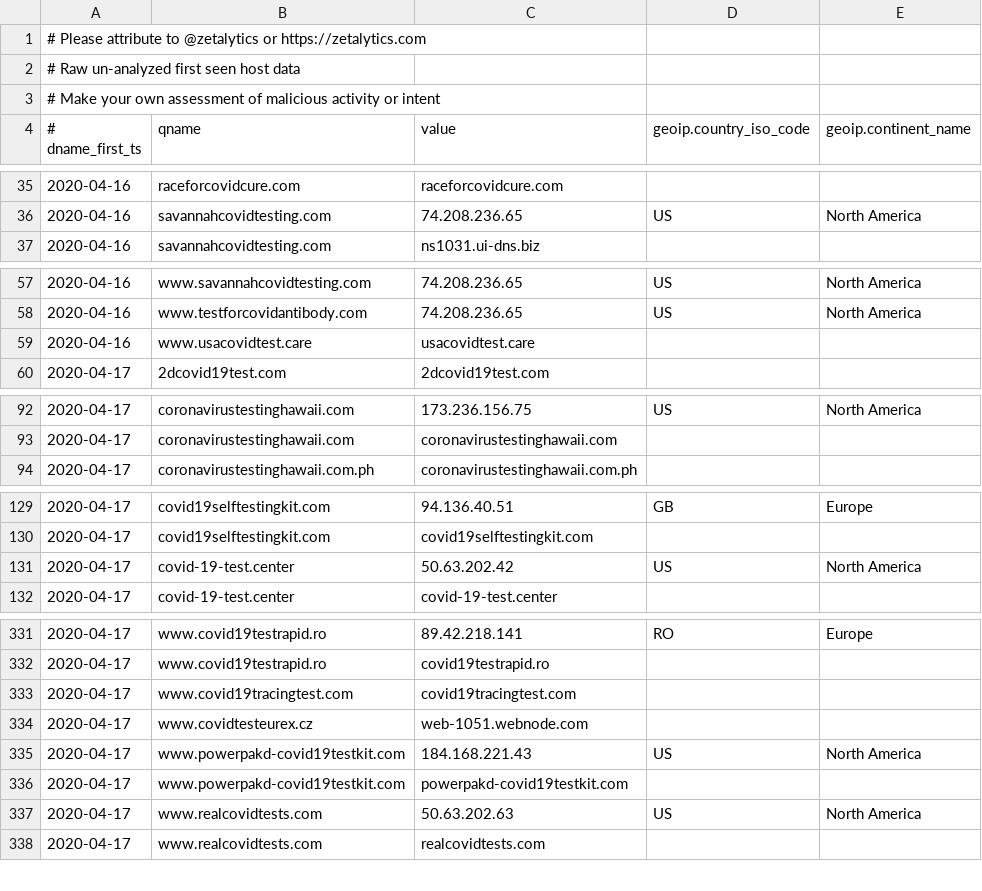
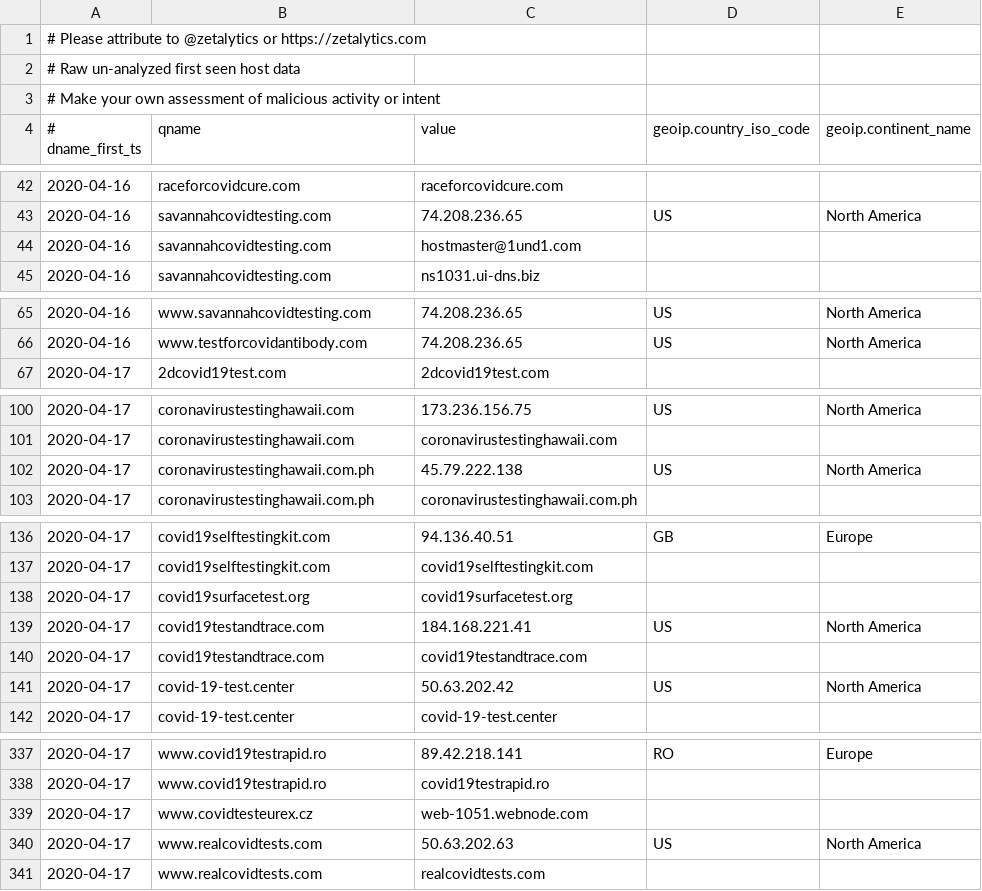
Before and after one commit to COVID-19-CTI-LEAGUE/PUBLIC_RELEASE, a CSV file: UNVETTED-zetalytics-domain-names.csv, drawn as a sheet; only a part is shown, gaps mark what is left out; removed rows and columns are numbered as before the commit, all else as after; the diff covers the shown part only; the diff names each change by its address in the sheet, - before the commit and + after, or states it on an @@ line.

```diff
--- a/UNVETTED-zetalytics-domain-names.csv
+++ b/UNVETTED-zetalytics-domain-names.csv
+row 44: 2020-04-16 | savannahcovidtesting.com | hostmaster@1und1.com
-row 59: 2020-04-16 | www.usacovidtest.care | usacovidtest.care
+row 102: 2020-04-17 | coronavirustestinghawaii.com.ph | 45.79.222.138 | US | North America
+row 138: 2020-04-17 | covid19surfacetest.org | covid19surfacetest.org
+row 139: 2020-04-17 | covid19testandtrace.com | 184.168.221.41 | US | North America
+row 140: 2020-04-17 | covid19testandtrace.com | covid19testandtrace.com
-row 333: 2020-04-17 | www.covid19tracingtest.com | covid19tracingtest.com
-row 335: 2020-04-17 | www.powerpakd-covid19testkit.com | 184.168.221.43 | US | North America
-row 336: 2020-04-17 | www.powerpakd-covid19testkit.com | powerpakd-covid19testkit.com
```
Also changed, not shown: 11 added rows and 9 removed rows elsewhere in this file, 1 other file.
